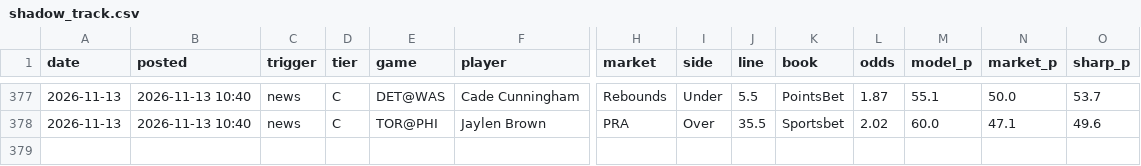
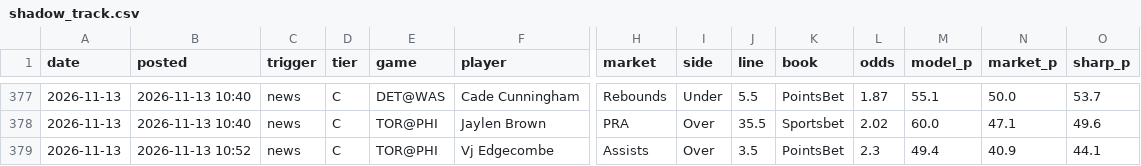
Before and after one commit to andrewkyriacou1993-lang/claudiopunt, a CSV file: research/bottomup/shadow_track.csv, drawn as a sheet; only a part is shown, gaps mark what is left out; rows hold the shown columns only; the diff names each change by its address in the sheet, - before the commit and + after, or states it on an @@ line.

```diff
--- a/research/bottomup/shadow_track.csv
+++ b/research/bottomup/shadow_track.csv
+row 379: 2026-11-13 | 2026-11-13 10:52 | news | C | TOR@PHI | Vj Edgecombe | Assists | Over | 3.5 | PointsBet | 2.3 | 49.4 | 40.9 | 44.1
```
Also changed, not shown: data/best.csv, data/bets.csv, 17 other files.
